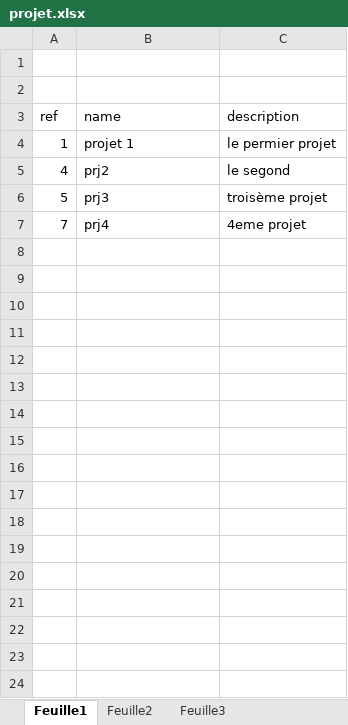
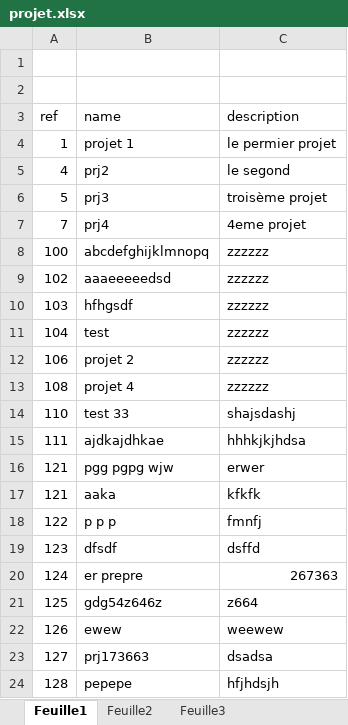
Before and after one commit to athos99/symfony-ex2, an Excel workbook: web/projet.xlsx, sheet Feuille1, drawn as a sheet; only a part is shown; values as stored, in another font and other column widths than the file's, no borders; the diff covers the shown part only; the diff names each change by its address in the sheet, - before the commit and + after, or states it on an @@ line.

```diff
--- a/web/projet.xlsx (sheet Feuille1)
+++ b/web/projet.xlsx (sheet Feuille1)
+row 8: 100 | abcdefghijklmnopq | zzzzzz
+row 9: 102 | aaaeeeeedsd | zzzzzz
+row 10: 103 | hfhgsdf | zzzzzz
+row 11: 104 | test | zzzzzz
+row 12: 106 | projet 2 | zzzzzz
+row 13: 108 | projet 4 | zzzzzz
+row 14: 110 | test 33 | shajsdashj
+row 15: 111 | ajdkajdhkae | hhhkjkjhdsa
+row 16: 121 | pgg pgpg wjw | erwer
+row 17: 121 | aaka | kfkfk
+row 18: 122 | p p p | fmnfj
+row 19: 123 | dfsdf | dsffd
+row 20: 124 | er prepre | 267363
+row 21: 125 | gdg54z646z | z664
+row 22: 126 | ewew | weewew
+row 23: 127 | prj173663 | dsadsa
+row 24: 128 | pepepe | hfjhdsjh
```
Also changed, not shown: 49 added rows elsewhere in this sheet, 3 other files.
